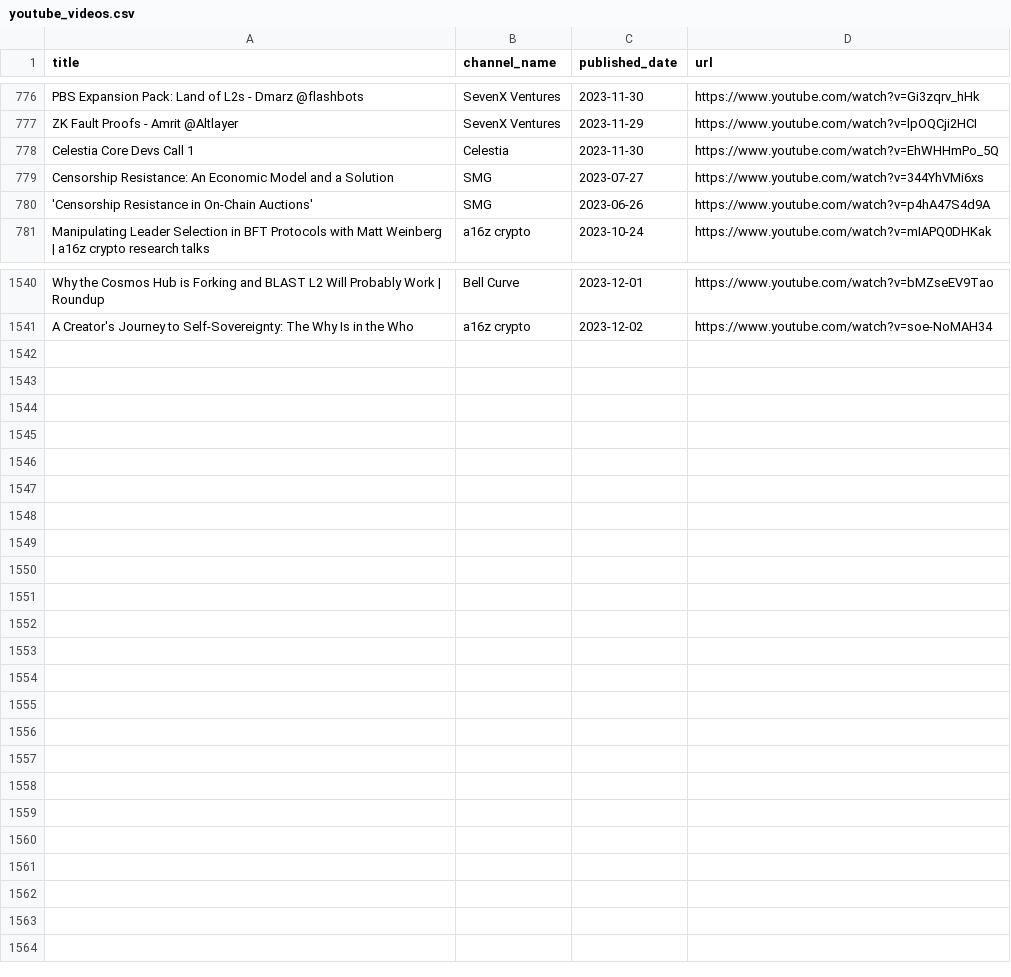
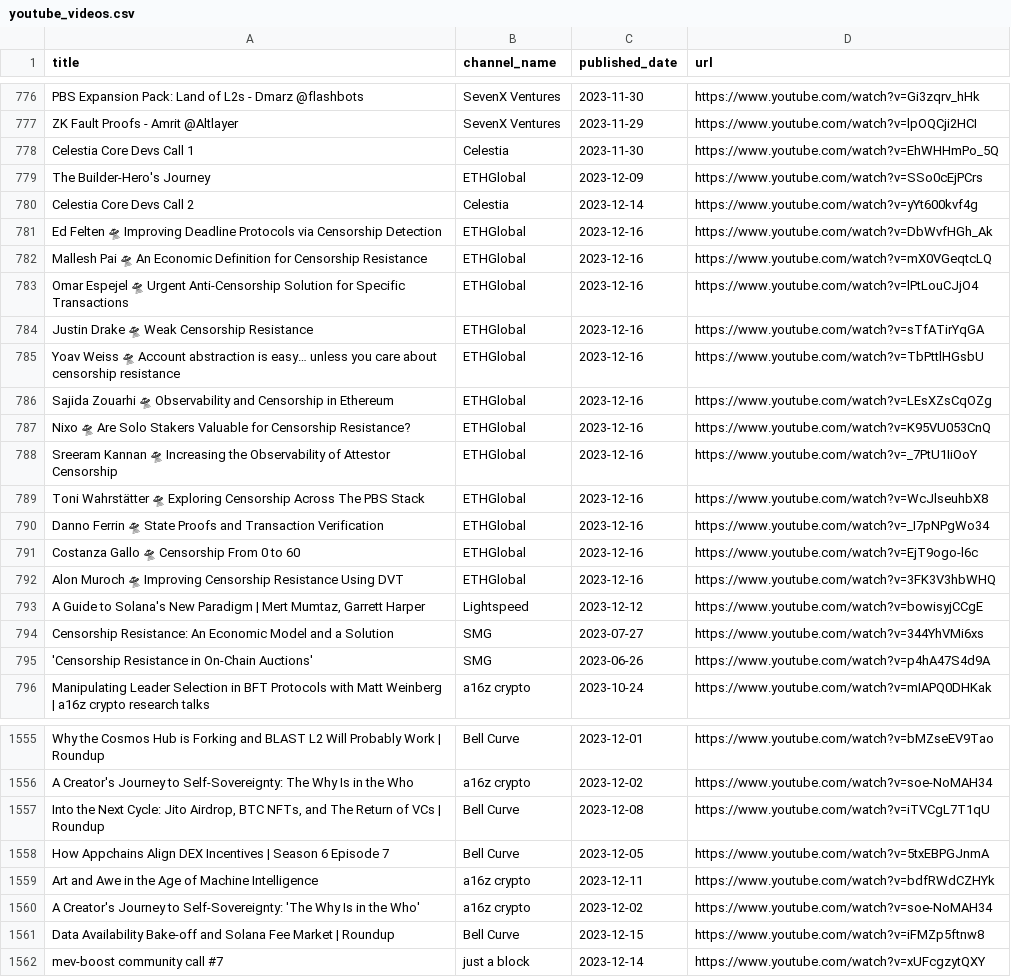
Before and after one commit to mev-fyi/data, a CSV file: data/links/youtube/youtube_videos.csv, drawn as a sheet; only a part is shown, gaps mark what is left out; the diff covers the shown part only.

```diff
--- a/data/links/youtube/youtube_videos.csv
+++ b/data/links/youtube/youtube_videos.csv
@@ -778,2 +778,17 @@ ZK Fault Proofs - Amrit @Altlayer,SevenX Ventures,2023-11-29,https://www.youtube
 Celestia Core Devs Call 1,Celestia,2023-11-30,https://www.youtube.com/watch?v=EhWHHmPo_5Q
+The Builder-Hero's Journey,ETHGlobal,2023-12-09,https://www.youtube.com/watch?v=SSo0cEjPCrs
+Celestia Core Devs Call 2,Celestia,2023-12-14,https://www.youtube.com/watch?v=yYt600kvf4g
+Ed Felten 🛸 Improving Deadline Protocols via Censorship Detection,ETHGlobal,2023-12-16,https://www.youtube.com/watch?v=DbWvfHGh_Ak
+Mallesh Pai 🛸 An Economic Definition for Censorship Resistance,ETHGlobal,2023-12-16,https://www.youtube.com/watch?v=mX0VGeqtcLQ
+Omar Espejel 🛸 Urgent Anti-Censorship Solution for Specific Transactions,ETHGlobal,2023-12-16,https://www.youtube.com/watch?v=lPtLouCJjO4
+Justin Drake 🛸 Weak Censorship Resistance,ETHGlobal,2023-12-16,https://www.youtube.com/watch?v=sTfATirYqGA
+Yoav Weiss 🛸 Account abstraction is easy… unless you care about censorship resistance,ETHGlobal,2023-12-16,https://www.youtube.com/watch?v=TbPttlHGsbU
+Sajida Zouarhi 🛸 Observability and Censorship in Ethereum,ETHGlobal,2023-12-16,https://www.youtube.com/watch?v=LEsXZsCqOZg
+Nixo 🛸 Are Solo Stakers Valuable for Censorship Resistance?,ETHGlobal,2023-12-16,https://www.youtube.com/watch?v=K95VU053CnQ
+Sreeram Kannan 🛸 Increasing the Observability of Attestor Censorship,ETHGlobal,2023-12-16,https://www.youtube.com/watch?v=_7PtU1IiOoY
+Toni Wahrstätter 🛸 Exploring Censorship Across The PBS Stack,ETHGlobal,2023-12-16,https://www.youtube.com/watch?v=WcJlseuhbX8
+Danno Ferrin 🛸 State Proofs and Transaction Verification,ETHGlobal,2023-12-16,https://www.youtube.com/watch?v=_I7pNPgWo34
+Costanza Gallo 🛸 Censorship From 0 to 60,ETHGlobal,2023-12-16,https://www.youtube.com/watch?v=EjT9ogo-l6c
+Alon Muroch 🛸 Improving Censorship Resistance Using DVT,ETHGlobal,2023-12-16,https://www.youtube.com/watch?v=3FK3V3hbWHQ
+"A Guide to Solana's New Paradigm | Mert Mumtaz, Garrett Harper",Lightspeed,2023-12-12,https://www.youtube.com/watch?v=bowisyjCCgE
 Censorship Resistance: An Economic Model and a Solution,SMG,2023-07-27,https://www.youtube.com/watch?v=344YhVMi6xs
@@ -1541 +1556,7 @@ Why the Cosmos Hub is Forking and BLAST L2 Will Probably Work | Roundup,Bell Cur
 A Creator's Journey to Self-Sovereignty: The Why Is in the Who,a16z crypto,2023-12-02,https://www.youtube.com/watch?v=soe-NoMAH34
+"Into the Next Cycle: Jito Airdrop, BTC NFTs, and The Return of VCs | Roundup",Bell Curve,2023-12-08,https://www.youtube.com/watch?v=iTVCgL7T1qU
+How Appchains Align DEX Incentives | Season 6 Episode 7,Bell Curve,2023-12-05,https://www.youtube.com/watch?v=5txEBPGJnmA
+Art and Awe in the Age of Machine Intelligence,a16z crypto,2023-12-11,https://www.youtube.com/watch?v=bdfRWdCZHYk
+A Creator's Journey to Self-Sovereignty: 'The Why Is in the Who',a16z crypto,2023-12-02,https://www.youtube.com/watch?v=soe-NoMAH34
+Data Availability Bake-off and Solana Fee Market | Roundup,Bell Curve,2023-12-15,https://www.youtube.com/watch?v=iFMZp5ftnw8
+mev-boost community call #7,just a block,2023-12-14,https://www.youtube.com/watch?v=xUFcgzytQXY
```
Also changed, not shown: 7 moved rows elsewhere in this file, data/links/articles.csv, data/links/to_parse.csv, 49 other files.
